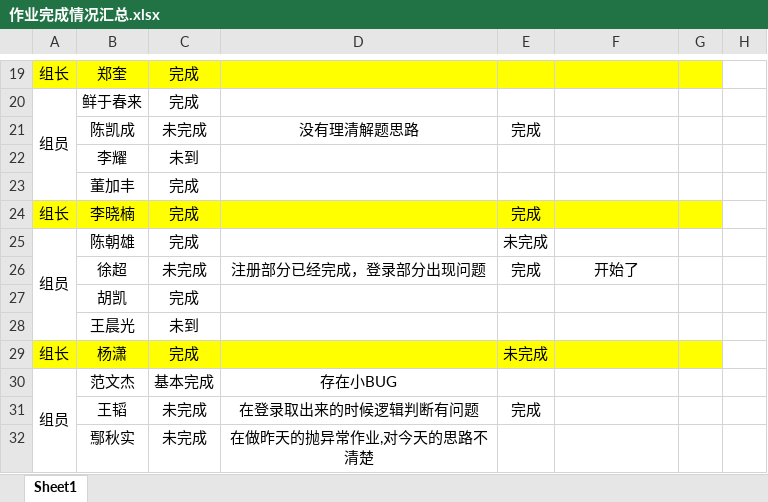
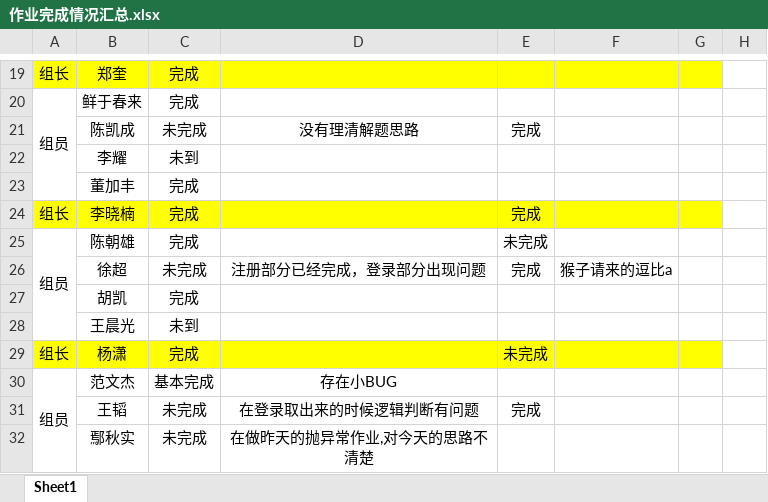
Before and after one commit to learnen/demo, an Excel workbook: 作业完成情况汇总.xlsx, sheet Sheet1, drawn as a sheet; only a part is shown, gaps mark what is left out; values as stored, in another font and other column widths than the file's, no borders; the diff names each change by its address in the sheet, - before the commit and + after, or states it on an @@ line.

Commit message:
Merge branch 'aa'

```diff
--- a/作业完成情况汇总.xlsx (sheet Sheet1)
+++ b/作业完成情况汇总.xlsx (sheet Sheet1)
-F26: 开始了
+F26: 猴子请来的逗比a
```
